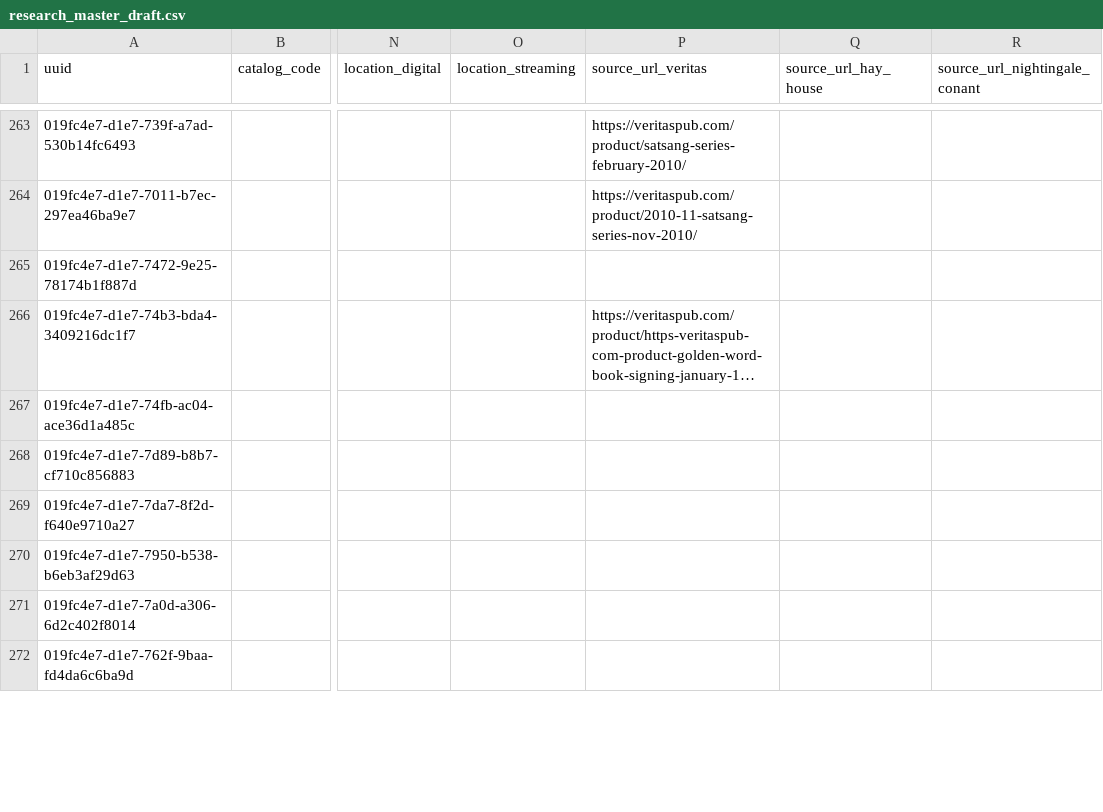
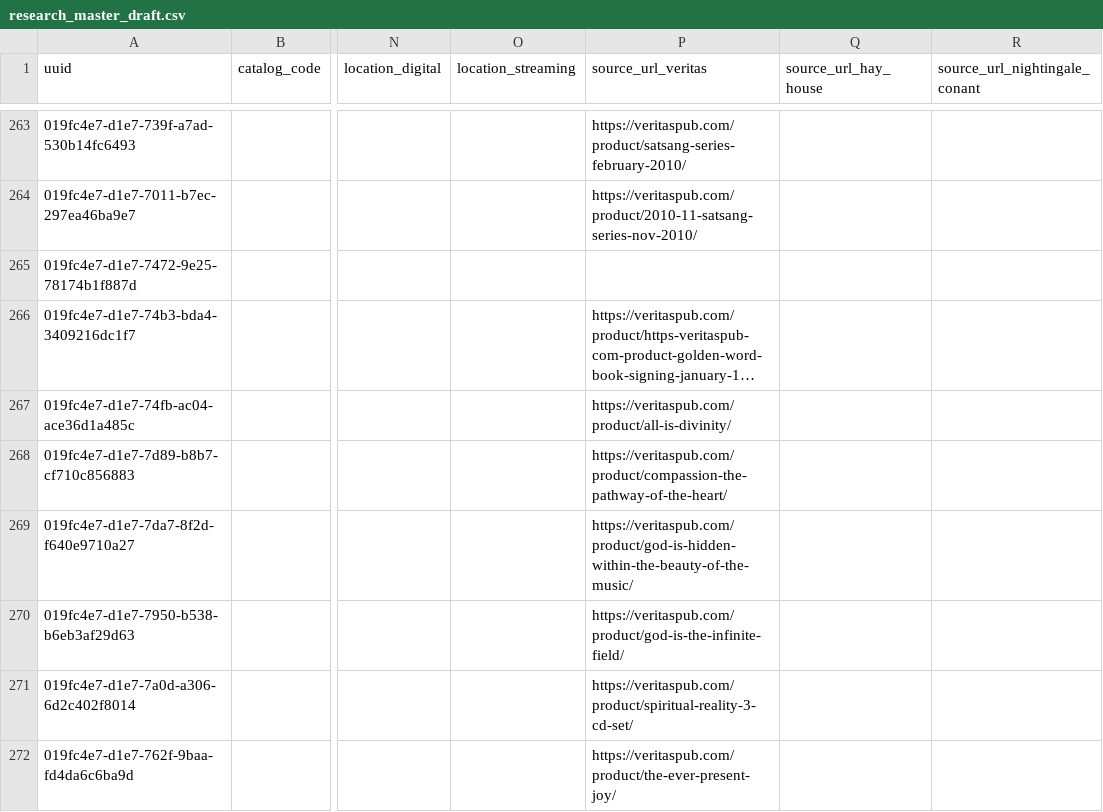
Before and after one commit to 56eli/docsheet, a CSV file: data/research_master_draft.csv, drawn as a sheet; only a part is shown, gaps mark what is left out; long unchanged cells end in …; the diff covers the shown part only; the diff names each change by its address in the sheet, - before the commit and + after, or states it on an @@ line.

```diff
--- a/data/research_master_draft.csv
+++ b/data/research_master_draft.csv
-P267 (source_url_veritas): (empty)
+P267 (source_url_veritas): https://veritaspub.com/product/all-is-divinity/
-P268 (source_url_veritas): (empty)
+P268 (source_url_veritas): https://veritaspub.com/product/compassion-the-pathway-of-the-heart/
-P269 (source_url_veritas): (empty)
+P269 (source_url_veritas): https://veritaspub.com/product/god-is-hidden-within-the-beauty-of-the-music/
-P270 (source_url_veritas): (empty)
+P270 (source_url_veritas): https://veritaspub.com/product/god-is-the-infinite-field/
-P271 (source_url_veritas): (empty)
+P271 (source_url_veritas): https://veritaspub.com/product/spiritual-reality-3-cd-set/
-P272 (source_url_veritas): (empty)
+P272 (source_url_veritas): https://veritaspub.com/product/the-ever-present-joy/
```
Also changed, not shown: 12 edited cells elsewhere in this file, data/research_master_source_overrides.csv, data/veritas_official_products.csv, 15 other files.
